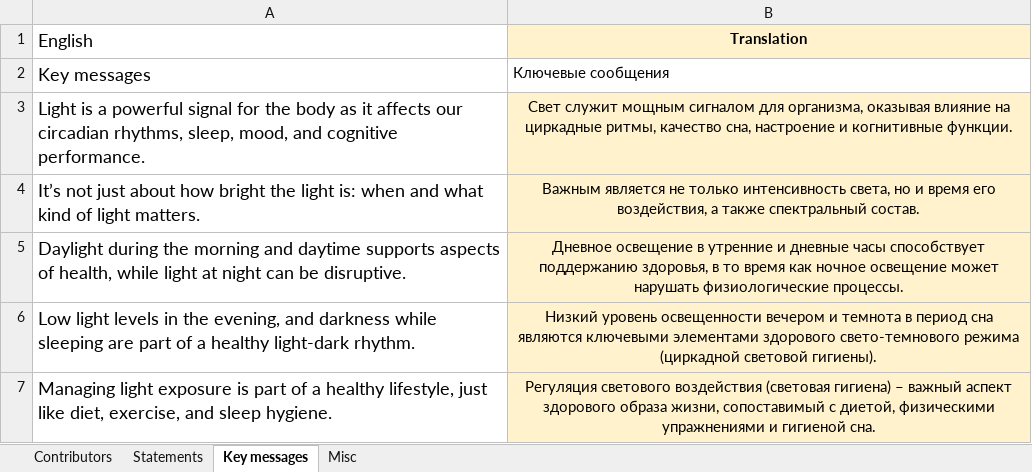
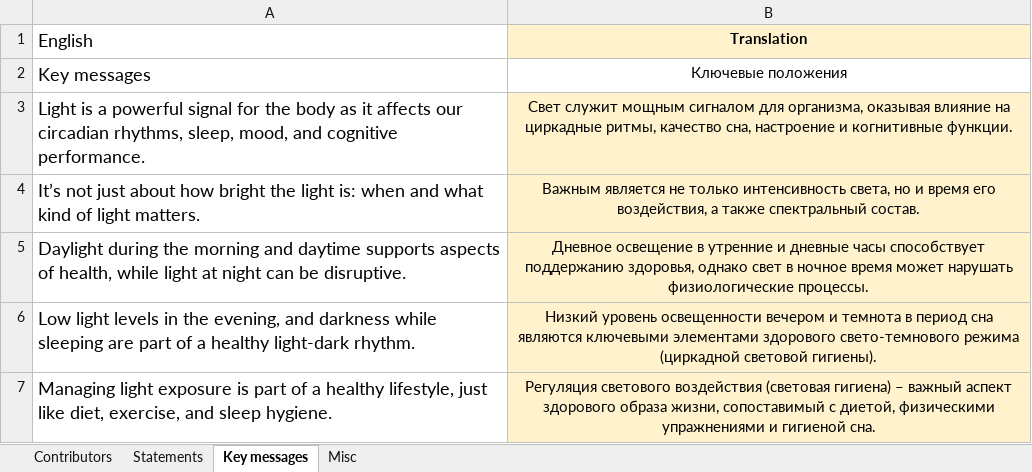
Before and after one commit to tscnlab/LadenburgConsensusStatements, an Excel workbook: assets/translations/Russian.Russia.ru-RU.xlsx, sheet Key messages, drawn as a sheet; values as stored, in another font and other column widths than the file's, no borders; the diff names each change by its address in the sheet, - before the commit and + after, or states it on an @@ line.

```diff
--- a/assets/translations/Russian.Russia.ru-RU.xlsx (sheet Key messages)
+++ b/assets/translations/Russian.Russia.ru-RU.xlsx (sheet Key messages)
-B2 (Translation): Ключевые сообщения
+B2 (Translation): Ключевые положения
-B2 alignment: left
+B2 alignment: center
-B5 (Translation): …поддержанию здоровья, в то время как ночное освещение может нарушать…
+B5 (Translation): …поддержанию здоровья, однако свет в ночное время может нарушать…
```
Also changed, not shown: sheet Statements, sheet Contributors, sheet Misc, assets/translations/Dutch.Netherlands.nl-NL.xlsx, assets/translations/Korean.RepublicOfKorea.ko-KO.xlsx, 11 other files.
